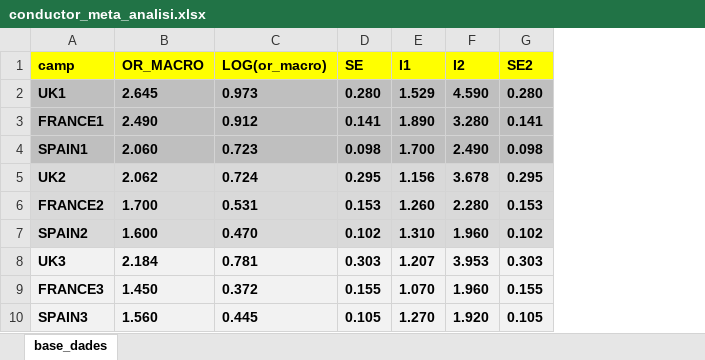
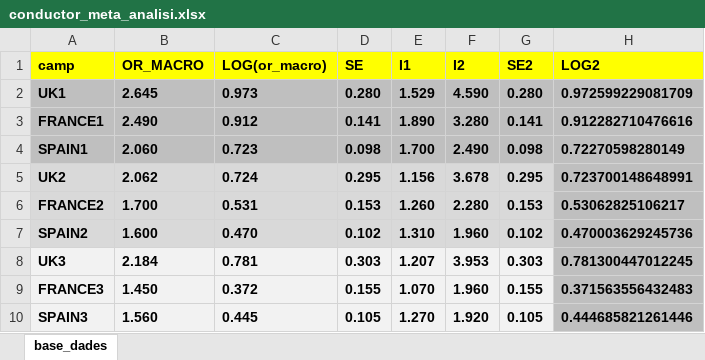
Before and after one commit to USR-DAPCAT/Meta_Analisis, an Excel workbook: conductor_meta_analisi.xlsx, sheet base_dades, drawn as a sheet; values as stored, in another font and other column widths than the file's, no borders; the diff names each change by its address in the sheet, - before the commit and + after, or states it on an @@ line.

```diff
--- a/conductor_meta_analisi.xlsx (sheet base_dades)
+++ b/conductor_meta_analisi.xlsx (sheet base_dades)
+column H (LOG2), rows 2-10: 0.972599229081709 | 0.912282710476616 | 0.72270598280149 | 0.723700148648991 | 0.53062825106217 | 0.470003629245736 | 0.781300447012245 | 0.371563556432483 | 0.444685821261446
```
Also changed, not shown: 1 other file.
